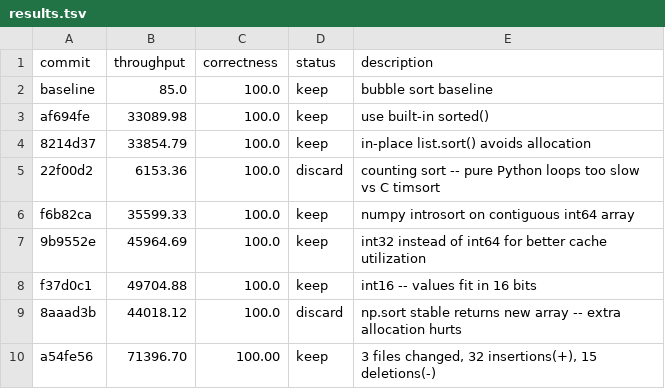
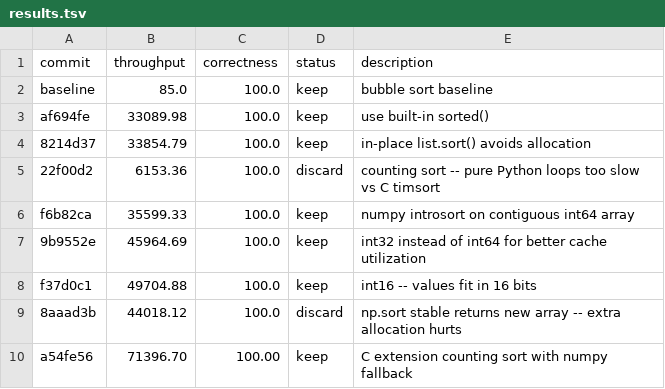
Before and after one commit to alephmelo/ratchet, a TSV file: examples/sort-benchmark/results.tsv, drawn as a sheet.

Commit message:
Update sort-benchmark to final result: C counting sort, 840x improvement

```diff
--- a/examples/sort-benchmark/results.tsv
+++ b/examples/sort-benchmark/results.tsv
@@ -9,2 +9,2 @@ f37d0c1	49704.88	100.0	keep	int16 -- values fit in 16 bits
 8aaad3b	44018.12	100.0	discard	np.sort stable returns new array -- extra allocation hurts
-a54fe56	71396.70	100.00	keep	3 files changed, 32 insertions(+), 15 deletions(-)
+a54fe56	71396.70	100.00	keep	C extension counting sort with numpy fallback
```
Also changed, not shown: 3 other files.
